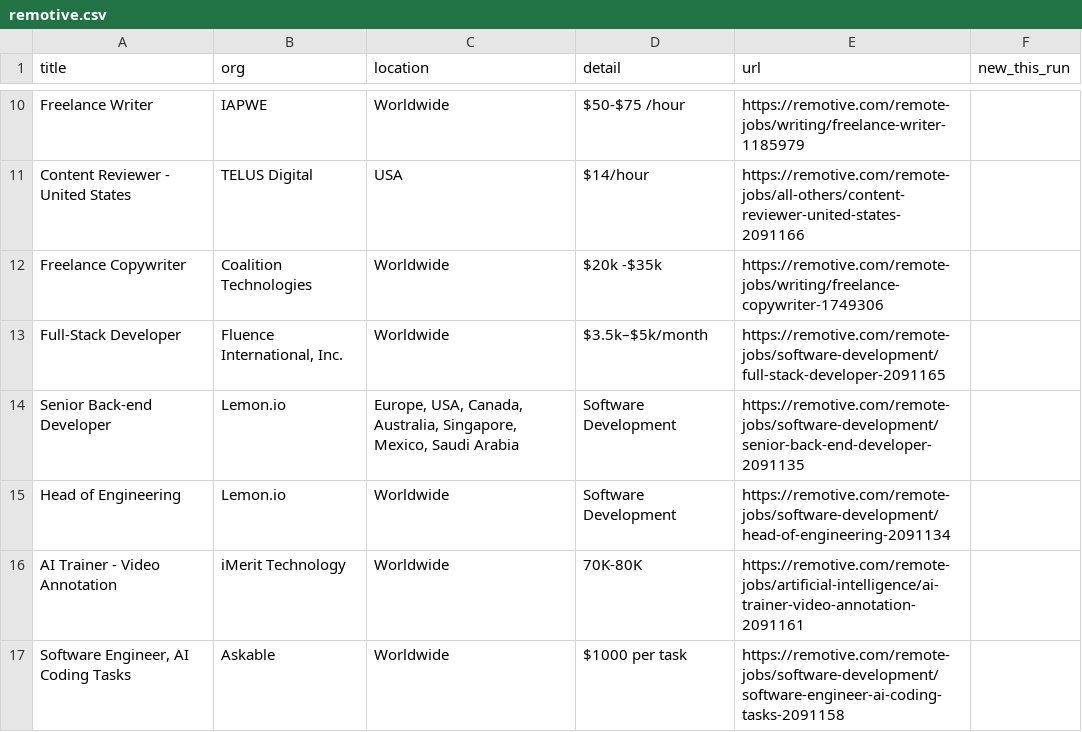
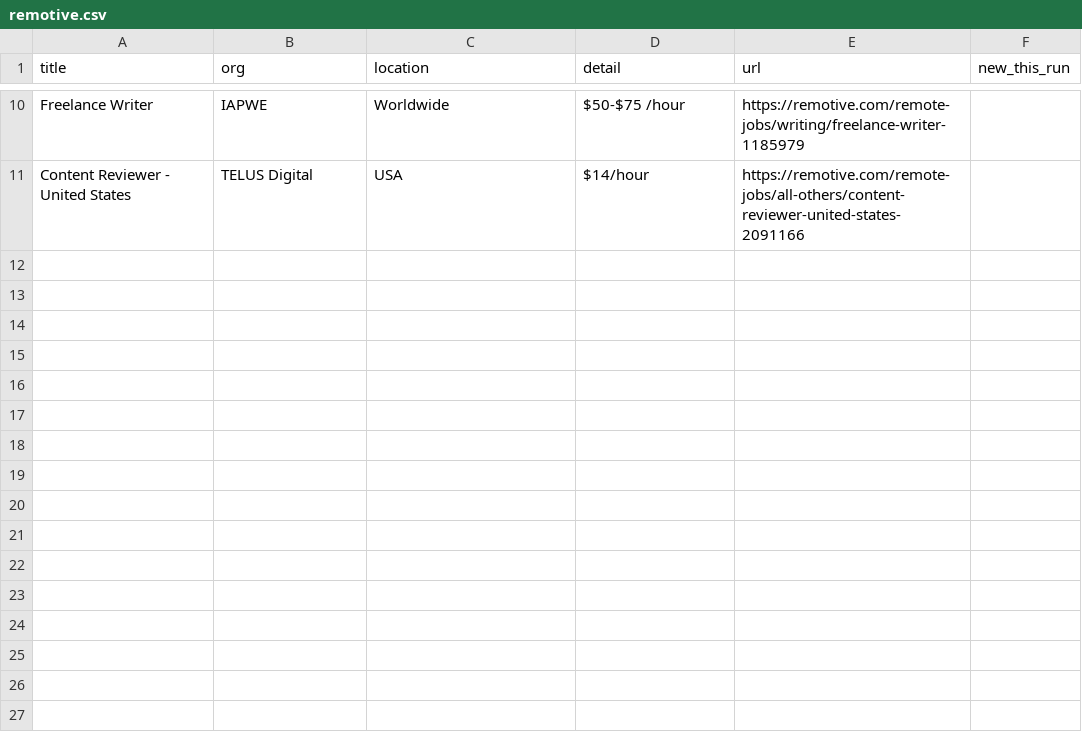
Before and after one commit to Neel2667/pipekeeper, a CSV file: data/exports/remotive.csv, drawn as a sheet; only a part is shown, gaps mark what is left out; the diff names each change by its address in the sheet, - before the commit and + after, or states it on an @@ line.

```diff
--- a/data/exports/remotive.csv
+++ b/data/exports/remotive.csv
-row 12: Freelance Copywriter | Coalition Technologies | Worldwide | $20k -$35k | https://remotive.com/remote-jobs/writing/freelance-copywriter-1749306
-row 13: Full-Stack Developer | Fluence International, Inc. | Worldwide | $3.5k–$5k/month | https://remotive.com/remote-jobs/software-development/full-stack-developer-2091165
-row 14: Senior Back-end Developer | Lemon.io | Europe, USA, Canada, Australia, Singapore, Mexico, Saudi Arabia | Software Development | https://remotive.com/remote-jobs/software-development/senior-back-end-developer-2091135
-row 15: Head of Engineering | Lemon.io | Worldwide | Software Development | https://remotive.com/remote-jobs/software-development/head-of-engineering-2091134
-row 16: AI Trainer - Video Annotation | iMerit Technology | Worldwide | 70K-80K | https://remotive.com/remote-jobs/artificial-intelligence/ai-trainer-video-annotation-2091161
-row 17: Software Engineer, AI Coding Tasks | Askable | Worldwide | $1000 per task | https://remotive.com/remote-jobs/software-development/software-engineer-ai-coding-tasks-2091158
```
Also changed, not shown: data/exports/edgarformd.csv, data/exports/himalayas.csv, 31 other files.
